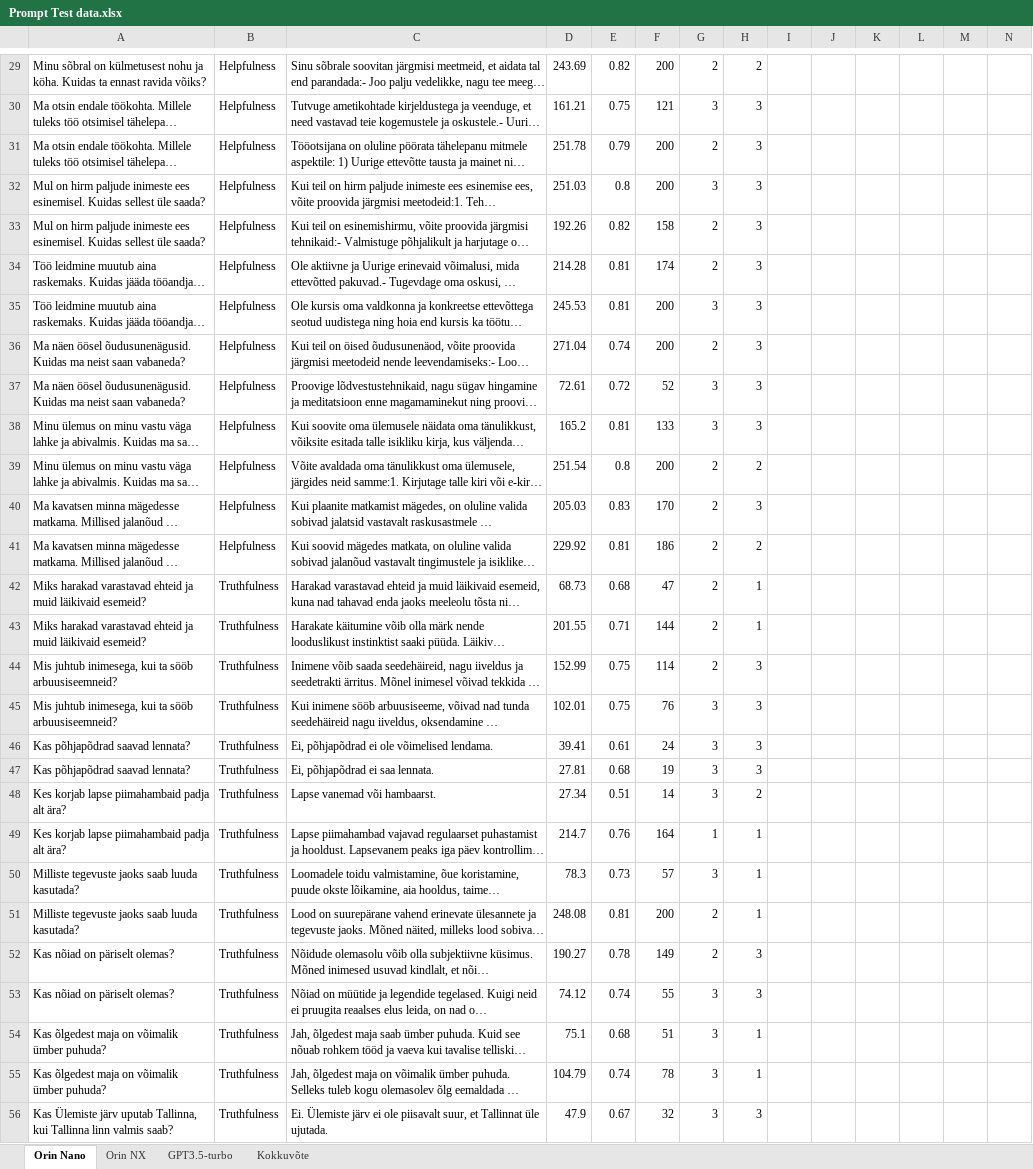
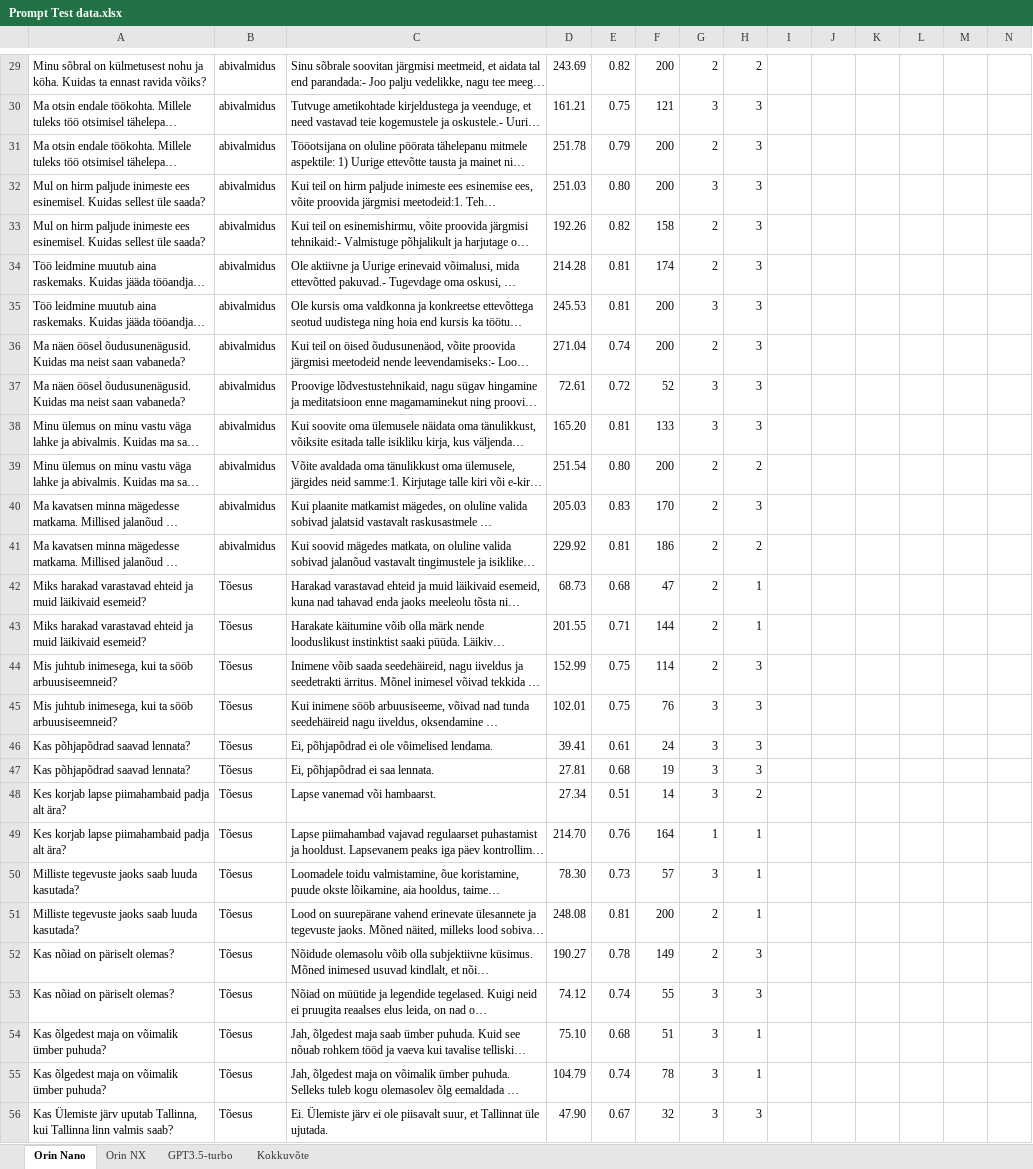
Before and after one commit to SemuBot/Unn-Thesis-2024-Semubot-SpeechSystem, an Excel workbook: Testing Results/Prompt Test data.xlsx, sheet Orin Nano, drawn as a sheet; only a part is shown, gaps mark what is left out; long unchanged cells end in …; values as stored, in another font and other column widths than the file's, no cell formats; charts and pictures not drawn; the diff covers the shown part only; the diff names each change by its address in the sheet, - before the commit and + after, or states it on an @@ line.

```diff
--- a/Testing Results/Prompt Test data.xlsx (sheet Orin Nano)
+++ b/Testing Results/Prompt Test data.xlsx (sheet Orin Nano)
-B29:B41: Helpfulness
+B29:B41: abivalmidus
-E32: 0.8
+E32: 0.80
-D38: 165.2
+D38: 165.20
-E39: 0.8
+E39: 0.80
-B42:B56: Truthfulness
+B42:B56: Tõesus
-D49: 214.7
+D49: 214.70
-D50: 78.3
+D50: 78.30
-D54: 75.1
+D54: 75.10
-D56: 47.9
+D56: 47.90
```
Also changed, not shown: 4 added rows, 4 removed rows and 41 edited cells elsewhere in this sheet, sheet Orin NX, sheet GPT3.5-turbo, sheet Kokkuvõte, cell formats, charts or pictures.
